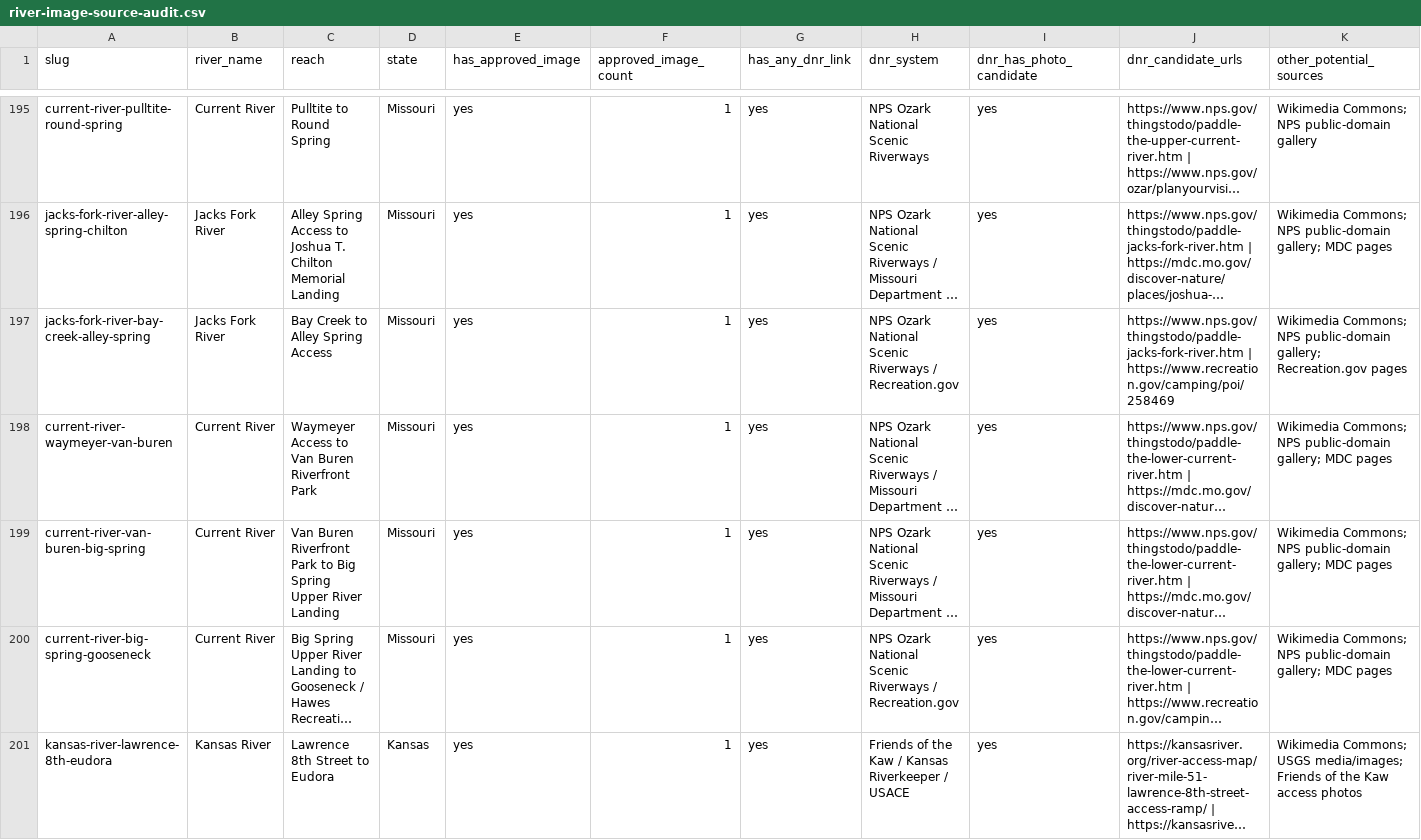
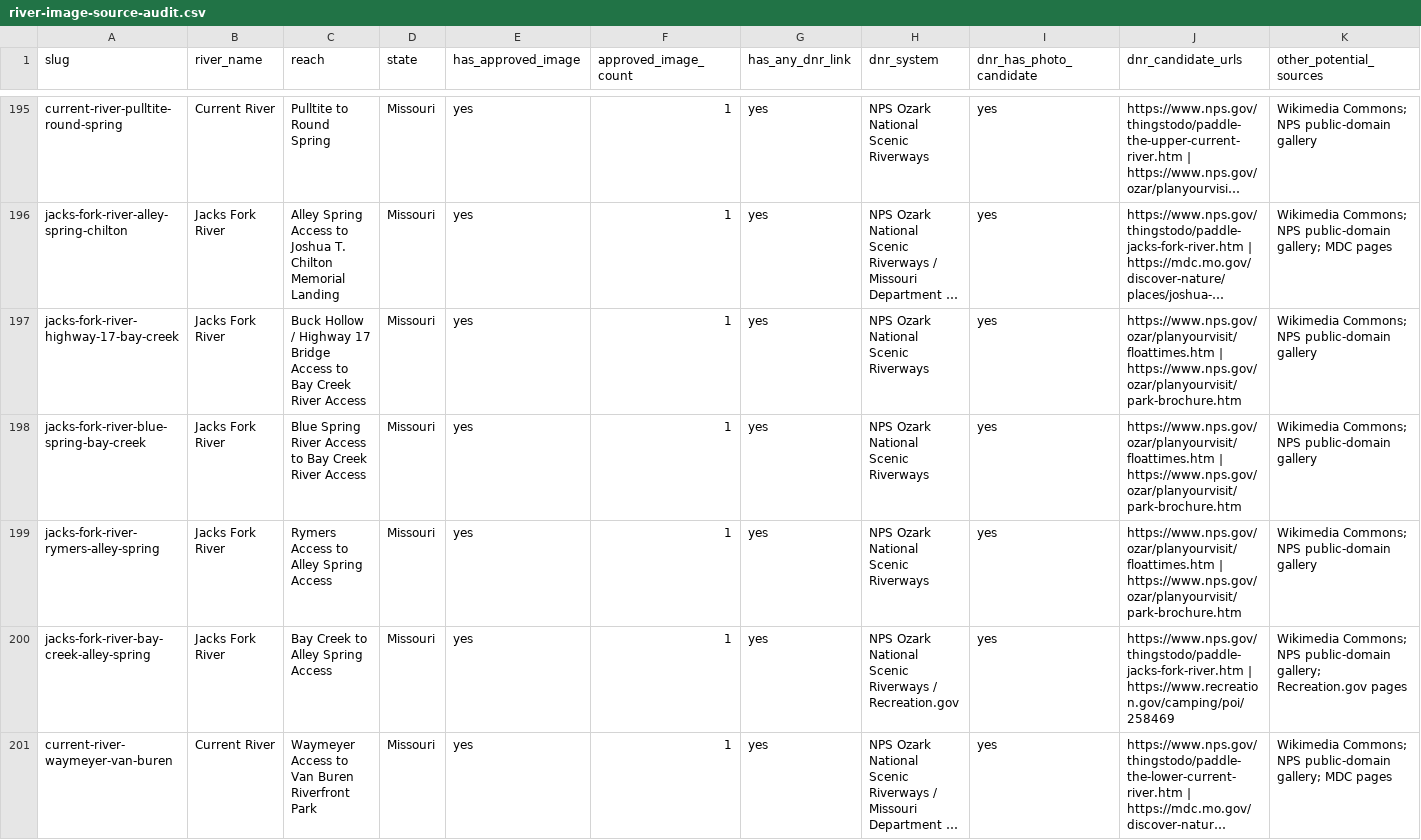
Before and after one commit to EckceptionalSolutions/PaddleTodayV2, a CSV file: docs/river-image-source-audit.csv, drawn as a sheet; only a part is shown, gaps mark what is left out; the shorter side is filled out with more unchanged rows; long unchanged cells end in …; rows hold the shown columns only; the diff names each change by its address in the sheet, - before the commit and + after, or states it on an @@ line.

Commit message:
Add three Jacks Fork continuation routes

```diff
--- a/docs/river-image-source-audit.csv
+++ b/docs/river-image-source-audit.csv
+row 197: jacks-fork-river-highway-17-bay-creek | Jacks Fork River | Buck Hollow / Highway 17 Bridge Access to Bay Creek River Access | Missouri | yes | 1 | yes | NPS Ozark National Scenic Riverways | yes | https://www.nps.gov/ozar/planyourvisit/floattimes.htm | https://www.nps.gov/ozar/planyourvisit/park-brochure.htm | Wikimedia Commons; NPS public-domain gallery
+row 198: jacks-fork-river-blue-spring-bay-creek | Jacks Fork River | Blue Spring River Access to Bay Creek River Access | Missouri | yes | 1 | yes | NPS Ozark National Scenic Riverways | yes | https://www.nps.gov/ozar/planyourvisit/floattimes.htm | https://www.nps.gov/ozar/planyourvisit/park-brochure.htm | Wikimedia Commons; NPS public-domain gallery
+row 199: jacks-fork-river-rymers-alley-spring | Jacks Fork River | Rymers Access to Alley Spring Access | Missouri | yes | 1 | yes | NPS Ozark National Scenic Riverways | yes | https://www.nps.gov/ozar/planyourvisit/floattimes.htm | https://www.nps.gov/ozar/planyourvisit/park-brochure.htm | Wikimedia Commons; NPS public-domain gallery
```
Also changed, not shown: 10 other files.
